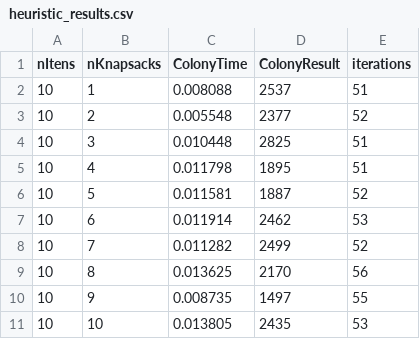
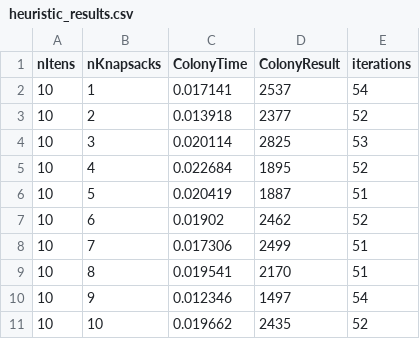
Before and after one commit to honoriocassiano/cfpmm, a CSV file: results/heuristic_results.csv, drawn as a sheet.

```diff
--- a/results/heuristic_results.csv
+++ b/results/heuristic_results.csv
@@ -1,11 +1,11 @@
 nItens,nKnapsacks,ColonyTime,ColonyResult,iterations
-10,1,0.008088,2537,51
-10,2,0.005548,2377,52
-10,3,0.010448,2825,51
-10,4,0.011798,1895,51
-10,5,0.011581,1887,52
-10,6,0.011914,2462,53
-10,7,0.011282,2499,52
-10,8,0.013625,2170,56
-10,9,0.008735,1497,55
-10,10,0.013805,2435,53
+10,1,0.017141,2537,54
+10,2,0.013918,2377,52
+10,3,0.020114,2825,53
+10,4,0.022684,1895,52
+10,5,0.020419,1887,51
+10,6,0.01902,2462,52
+10,7,0.017306,2499,51
+10,8,0.019541,2170,51
+10,9,0.012346,1497,54
+10,10,0.019662,2435,52
```
Also changed, not shown: 4 other files.
